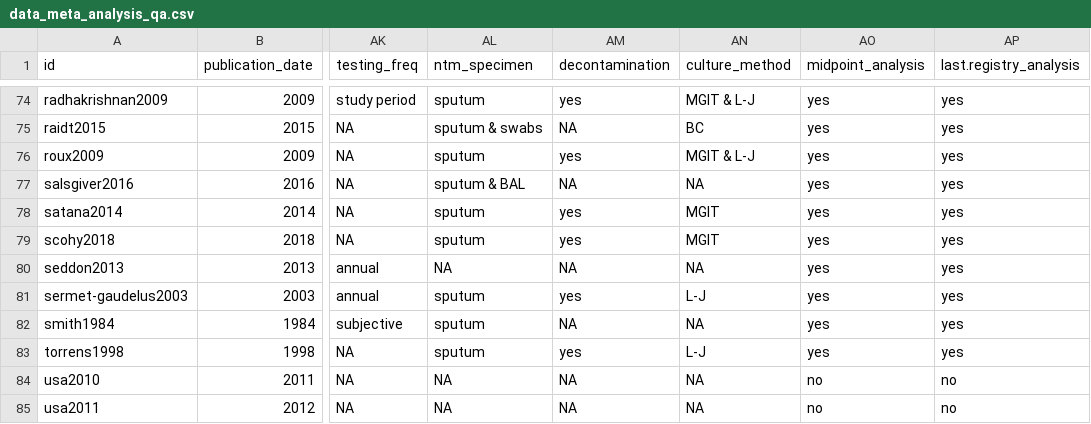
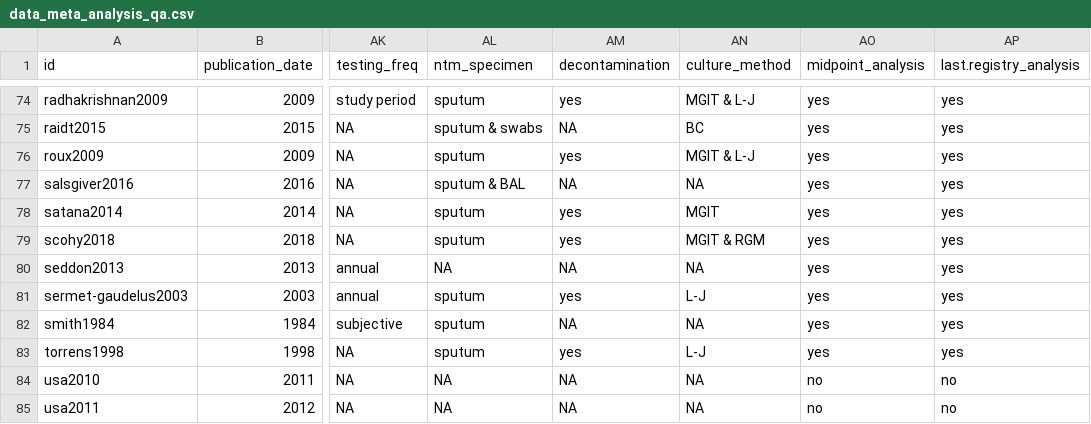
Before and after one commit to azmigueldario/SR_prevalence_NTM, a CSV file: input/data_meta_analysis_qa.csv, drawn as a sheet; only a part is shown, gaps mark what is left out; the diff names each change by its address in the sheet, - before the commit and + after, or states it on an @@ line.

Commit message:
"Corrected typos in publication plots Figs 3 and 4"

```diff
--- a/input/data_meta_analysis_qa.csv
+++ b/input/data_meta_analysis_qa.csv
-AN79 (culture_method): MGIT
+AN79 (culture_method): MGIT & RGM
```
Also changed, not shown: 2 other files.
